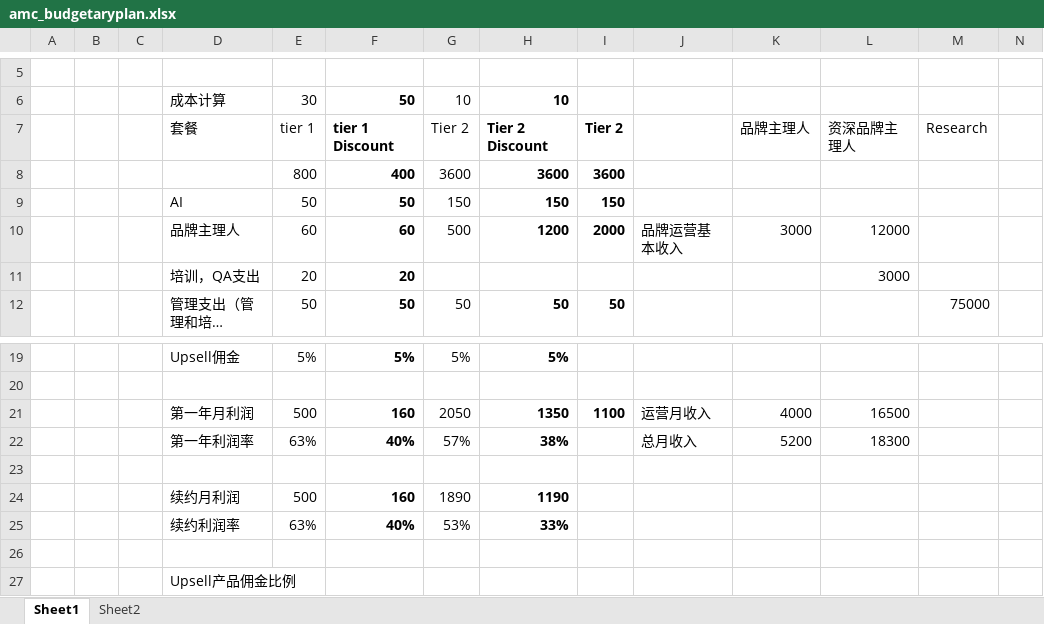
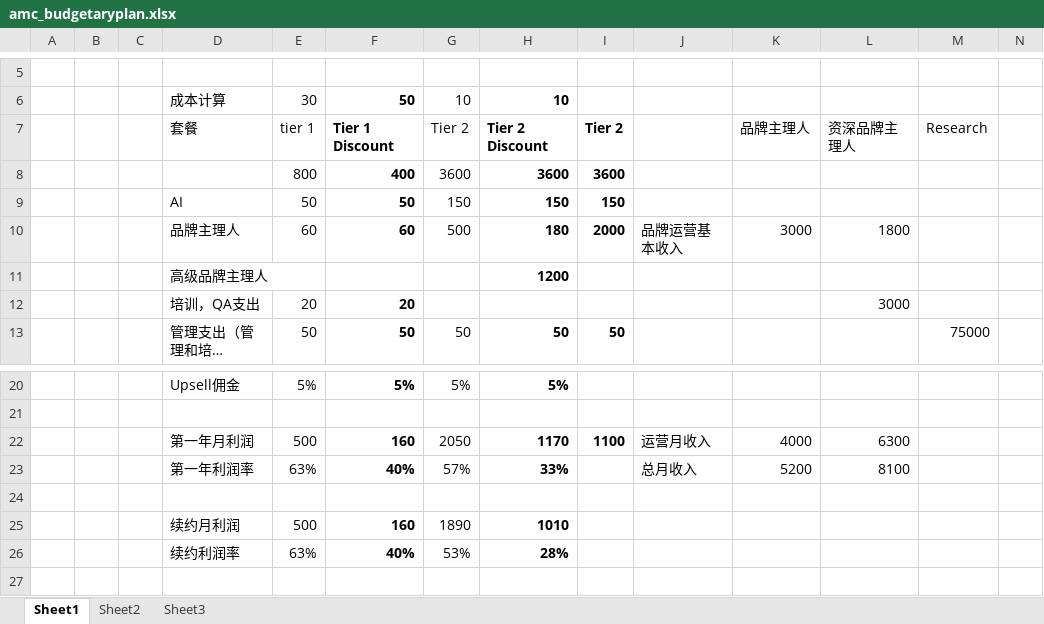
Before and after one commit to alextiannus/amc-kanban, an Excel workbook: amc_budgetaryplan.xlsx, sheet Sheet1, drawn as a sheet; only a part is shown, gaps mark what is left out; the shorter side is filled out with more unchanged rows; long unchanged cells end in …; values as stored, in another font and other column widths than the file's, no borders; addresses are those after the commit; rows hold the shown columns only; the diff names each change by its address in the sheet, - before the commit and + after, or states it on an @@ line.

```diff
--- a/amc_budgetaryplan.xlsx (sheet Sheet1)
+++ b/amc_budgetaryplan.xlsx (sheet Sheet1)
+sheet tab: Sheet3
-F7: tier 1 Discount
+F7: Tier 1 Discount
-H10: 1200
+H10: 180
-L10: 12000
+L10: 1800
+row 11:  |  |  | 高级品牌主理人 |  |  |  | 1200
-H22: 1350
+H22: 1170
-L22: 16500
+L22: 6300
-H23: 38%
+H23: 33%
-L23: 18300
+L23: 8100
-H25: 1190
+H25: 1010
-H26: 33%
+H26: 28%
```
Also changed, not shown: sheet Sheet2, formulas that keep their value, 4 other files.
